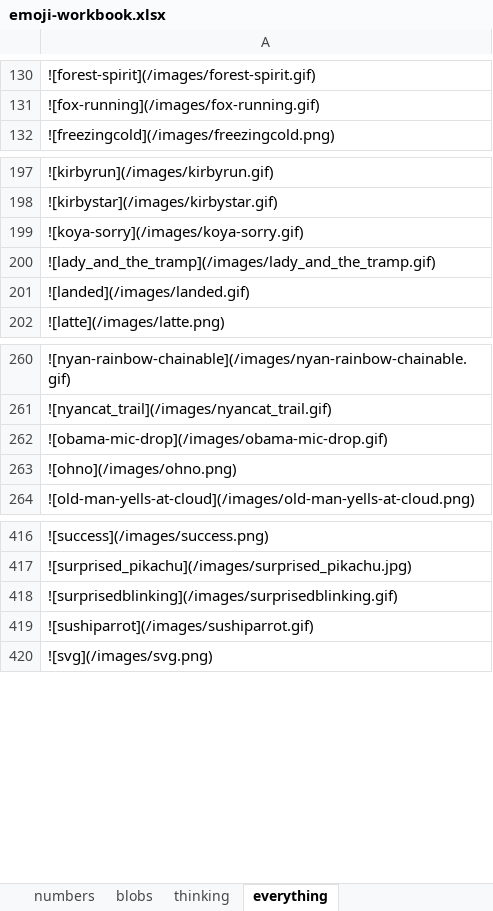
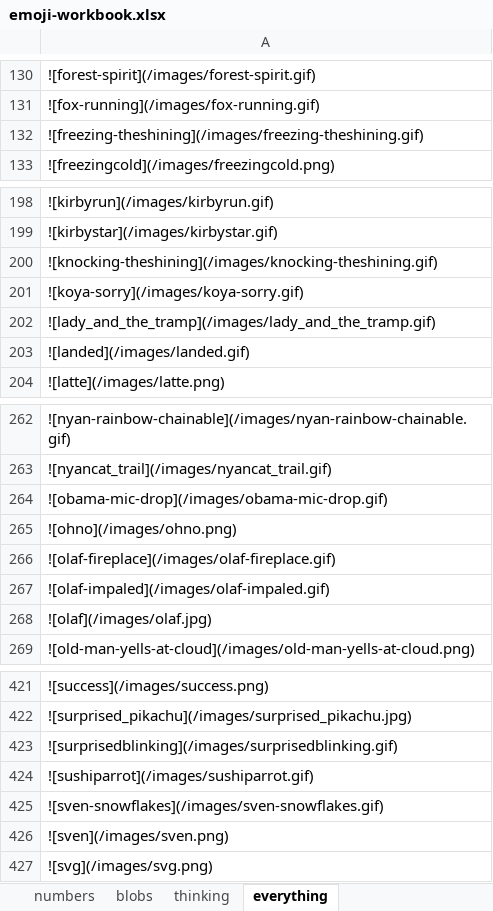
Before and after one commit to thomplinds/custom-slack-emojis, an Excel workbook: emoji-workbook.xlsx, sheet everything, drawn as a sheet; only a part is shown, gaps mark what is left out; values as stored, in another font and other column widths than the file's, no borders; the diff names each change by its address in the sheet, - before the commit and + after, or states it on an @@ line.

```diff
--- a/emoji-workbook.xlsx (sheet everything)
+++ b/emoji-workbook.xlsx (sheet everything)
+row 132: ![freezing-theshining](/images/freezing-theshining.gif)
+row 200: ![knocking-theshining](/images/knocking-theshining.gif)
+row 266: ![olaf-fireplace](/images/olaf-fireplace.gif)
+row 267: ![olaf-impaled](/images/olaf-impaled.gif)
+row 268: ![olaf](/images/olaf.jpg)
+row 425: ![sven-snowflakes](/images/sven-snowflakes.gif)
+row 426: ![sven](/images/sven.png)
```
Also changed, not shown: 8 other files.
